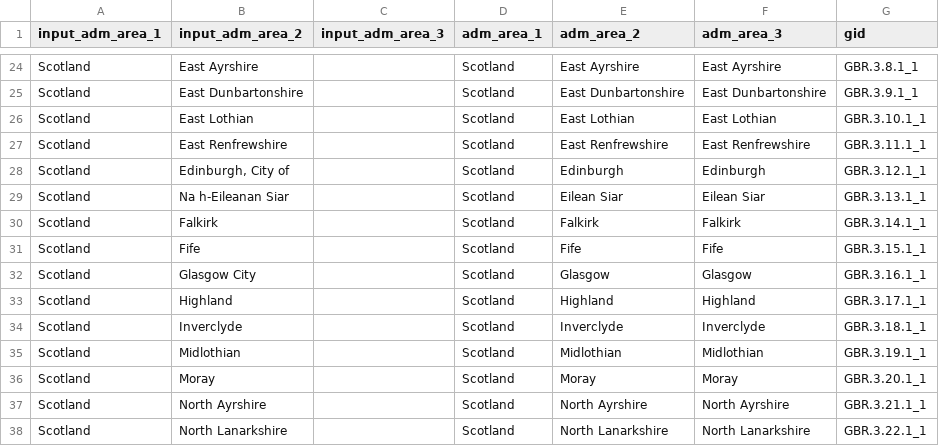
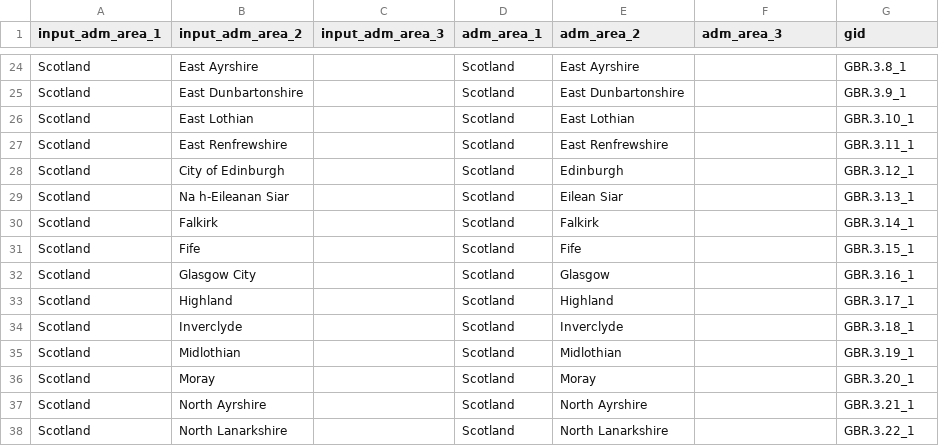
Before and after one commit to covid19db/fetchers-python, a CSV file: src/plugins/GBR_PHS/translation.csv, drawn as a sheet; only a part is shown, gaps mark what is left out; the diff covers the shown part only; the diff names each change by its address in the sheet, - before the commit and + after, or states it on an @@ line.

```diff
--- a/src/plugins/GBR_PHS/translation.csv
+++ b/src/plugins/GBR_PHS/translation.csv
-F24 (adm_area_3): East Ayrshire
+F24 (adm_area_3): (empty)
-G24 (gid): GBR.3.8.1_1
+G24 (gid): GBR.3.8_1
-F25 (adm_area_3): East Dunbartonshire
+F25 (adm_area_3): (empty)
-G25 (gid): GBR.3.9.1_1
+G25 (gid): GBR.3.9_1
-F26 (adm_area_3): East Lothian
+F26 (adm_area_3): (empty)
-G26 (gid): GBR.3.10.1_1
+G26 (gid): GBR.3.10_1
-F27 (adm_area_3): East Renfrewshire
+F27 (adm_area_3): (empty)
-G27 (gid): GBR.3.11.1_1
+G27 (gid): GBR.3.11_1
-B28 (input_adm_area_2): Edinburgh, City of
+B28 (input_adm_area_2): City of Edinburgh
-F28 (adm_area_3): Edinburgh
+F28 (adm_area_3): (empty)
-G28 (gid): GBR.3.12.1_1
+G28 (gid): GBR.3.12_1
-F29 (adm_area_3): Eilean Siar
+F29 (adm_area_3): (empty)
-G29 (gid): GBR.3.13.1_1
+G29 (gid): GBR.3.13_1
-F30 (adm_area_3): Falkirk
+F30 (adm_area_3): (empty)
-G30 (gid): GBR.3.14.1_1
+G30 (gid): GBR.3.14_1
-F31 (adm_area_3): Fife
+F31 (adm_area_3): (empty)
-G31 (gid): GBR.3.15.1_1
+G31 (gid): GBR.3.15_1
-F32 (adm_area_3): Glasgow
+F32 (adm_area_3): (empty)
-G32 (gid): GBR.3.16.1_1
+G32 (gid): GBR.3.16_1
-F33 (adm_area_3): Highland
+F33 (adm_area_3): (empty)
-G33 (gid): GBR.3.17.1_1
+G33 (gid): GBR.3.17_1
-F34 (adm_area_3): Inverclyde
+F34 (adm_area_3): (empty)
-G34 (gid): GBR.3.18.1_1
+G34 (gid): GBR.3.18_1
-F35 (adm_area_3): Midlothian
+F35 (adm_area_3): (empty)
-G35 (gid): GBR.3.19.1_1
+G35 (gid): GBR.3.19_1
-F36 (adm_area_3): Moray
+F36 (adm_area_3): (empty)
-G36 (gid): GBR.3.20.1_1
+G36 (gid): GBR.3.20_1
-F37 (adm_area_3): North Ayrshire
+F37 (adm_area_3): (empty)
-G37 (gid): GBR.3.21.1_1
+G37 (gid): GBR.3.21_1
-F38 (adm_area_3): North Lanarkshire
+F38 (adm_area_3): (empty)
-G38 (gid): GBR.3.22.1_1
+G38 (gid): GBR.3.22_1
```
Also changed, not shown: 53 edited cells elsewhere in this file, 1 other file.
